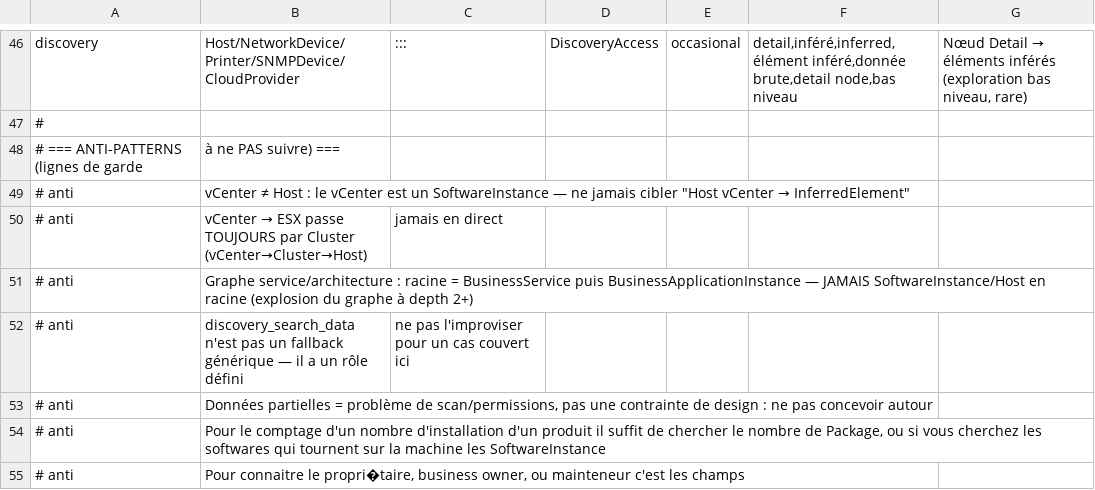
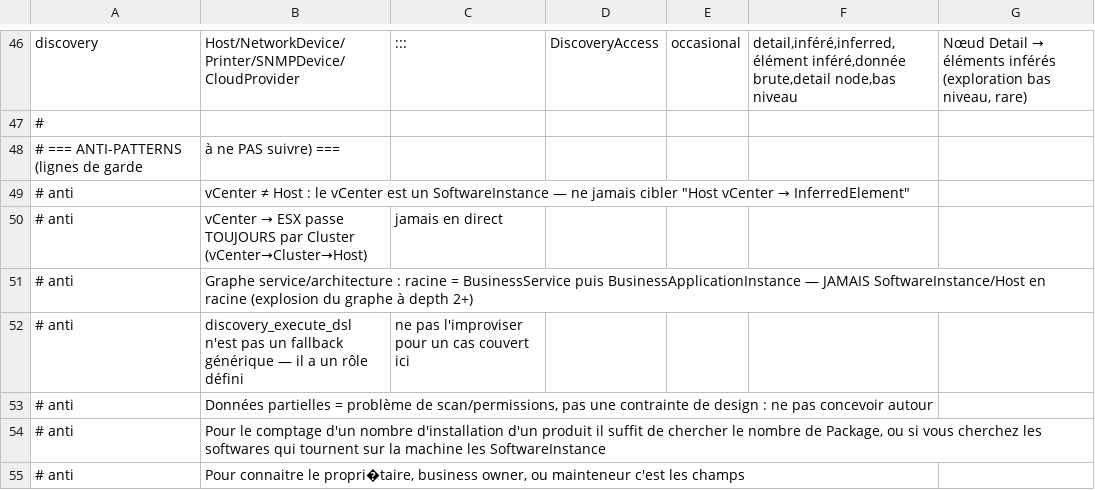
Before and after one commit to benattal-cell/Emergent-MCP-Server-BMC-Helix-Discovery, a CSV file: src/data/common_relationships.csv, drawn as a sheet; only a part is shown, gaps mark what is left out.

```diff
--- a/src/data/common_relationships.csv
+++ b/src/data/common_relationships.csv
@@ -51,3 +51,3 @@ discovery;Host/NetworkDevice/Printer/SNMPDevice/CloudProvider;:::;DiscoveryAcces
 # anti;Graphe service/architecture : racine = BusinessService puis BusinessApplicationInstance — JAMAIS SoftwareInstance/Host en racine (explosion du graphe à depth 2+);;;;;
-# anti;discovery_search_data n'est pas un fallback générique — il a un rôle défini; ne pas l'improviser pour un cas couvert ici;;;;
+# anti;discovery_execute_dsl n'est pas un fallback générique — il a un rôle défini; ne pas l'improviser pour un cas couvert ici;;;;
 # anti;Données partielles = problème de scan/permissions, pas une contrainte de design : ne pas concevoir autour;;;;;
```
Also changed, not shown: 17 other files.
